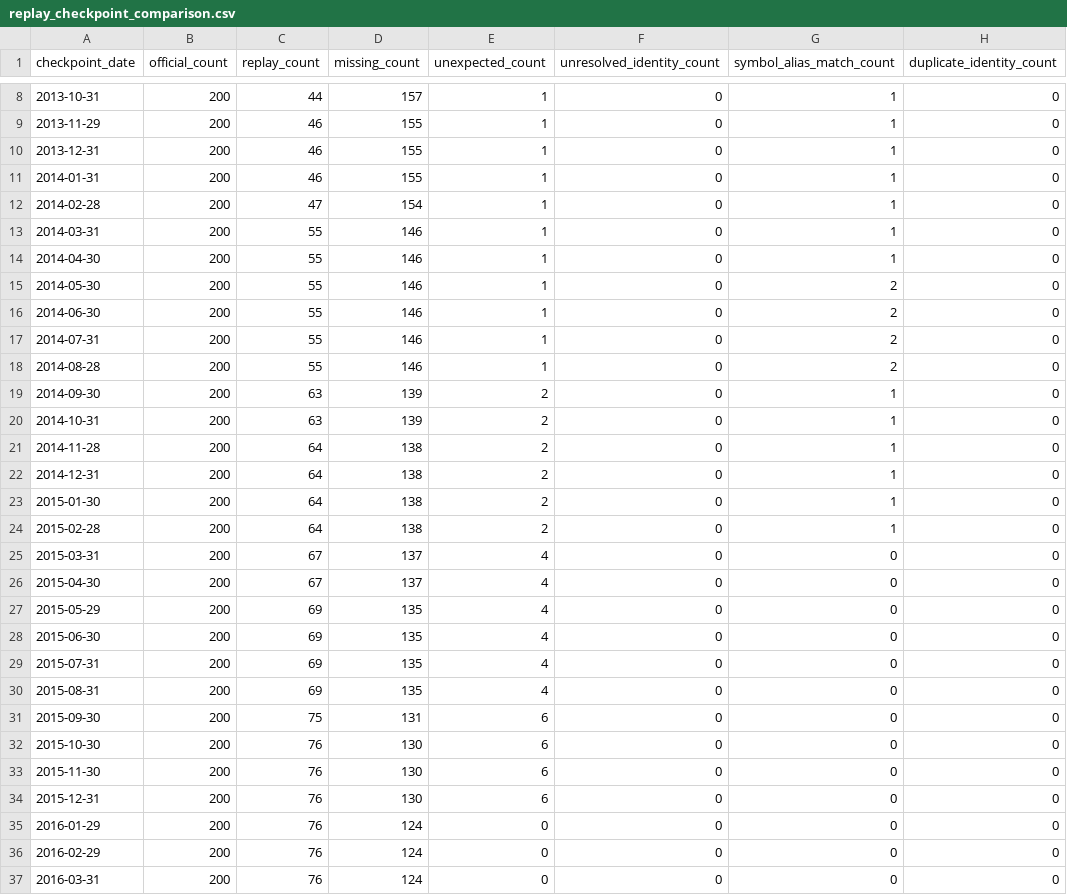
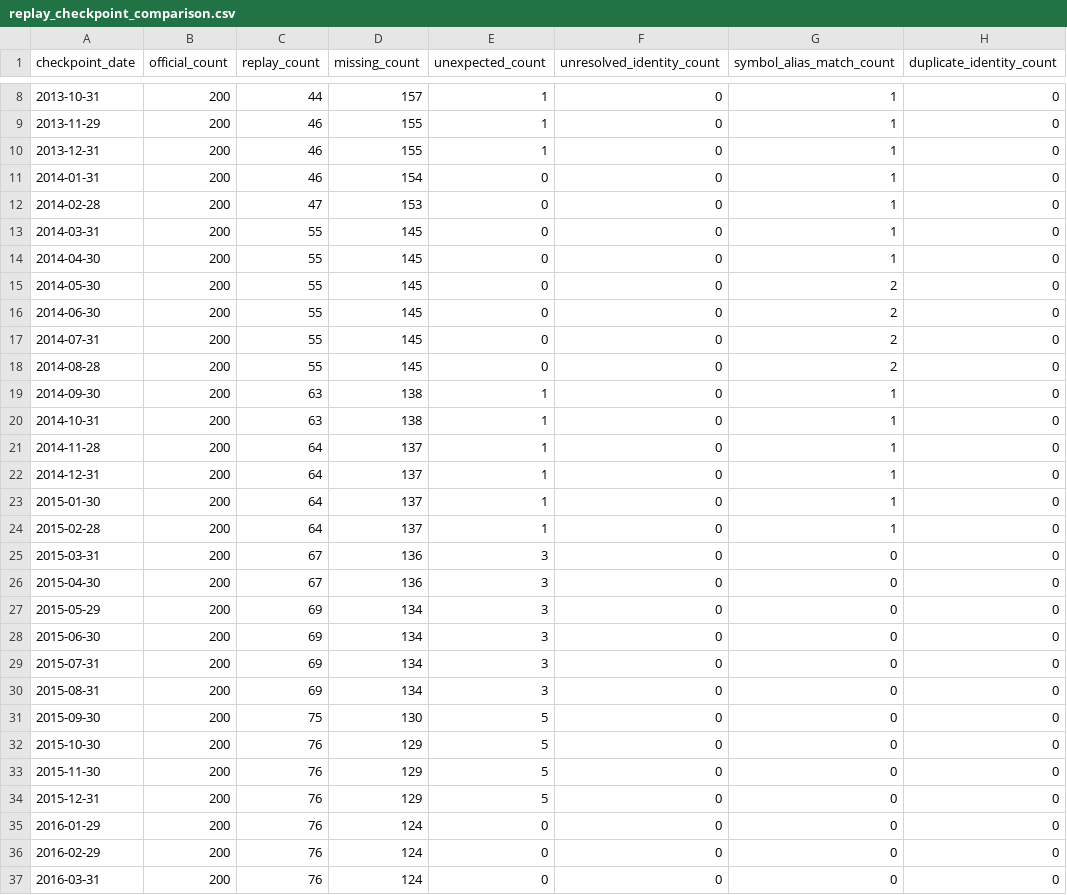
Before and after one commit to shashank297/algo-trading, a CSV file: artifacts/nifty200_pit_v1/replay_checkpoint_comparison.csv, drawn as a sheet; only a part is shown, gaps mark what is left out; the diff names each change by its address in the sheet, - before the commit and + after, or states it on an @@ line.

```diff
--- a/artifacts/nifty200_pit_v1/replay_checkpoint_comparison.csv
+++ b/artifacts/nifty200_pit_v1/replay_checkpoint_comparison.csv
-D11 (missing_count): 155
+D11 (missing_count): 154
-E11:E18 (unexpected_count): 1
+E11:E18 (unexpected_count): 0
-D12 (missing_count): 154
+D12 (missing_count): 153
-D13:D18 (missing_count): 146
+D13:D18 (missing_count): 145
-D19:D20 (missing_count): 139
+D19:D20 (missing_count): 138
-E19:E24 (unexpected_count): 2
+E19:E24 (unexpected_count): 1
-D21:D24 (missing_count): 138
+D21:D24 (missing_count): 137
-D25:D26 (missing_count): 137
+D25:D26 (missing_count): 136
-E25:E30 (unexpected_count): 4
+E25:E30 (unexpected_count): 3
-D27:D30 (missing_count): 135
+D27:D30 (missing_count): 134
-D31 (missing_count): 131
+D31 (missing_count): 130
-E31:E34 (unexpected_count): 6
+E31:E34 (unexpected_count): 5
-D32:D34 (missing_count): 130
+D32:D34 (missing_count): 129
```
Also changed, not shown: artifacts/nifty200_pit_v1/blocker_ledger.csv, artifacts/nifty200_pit_v1/instrument_resolution_report.csv, 21 other files.
